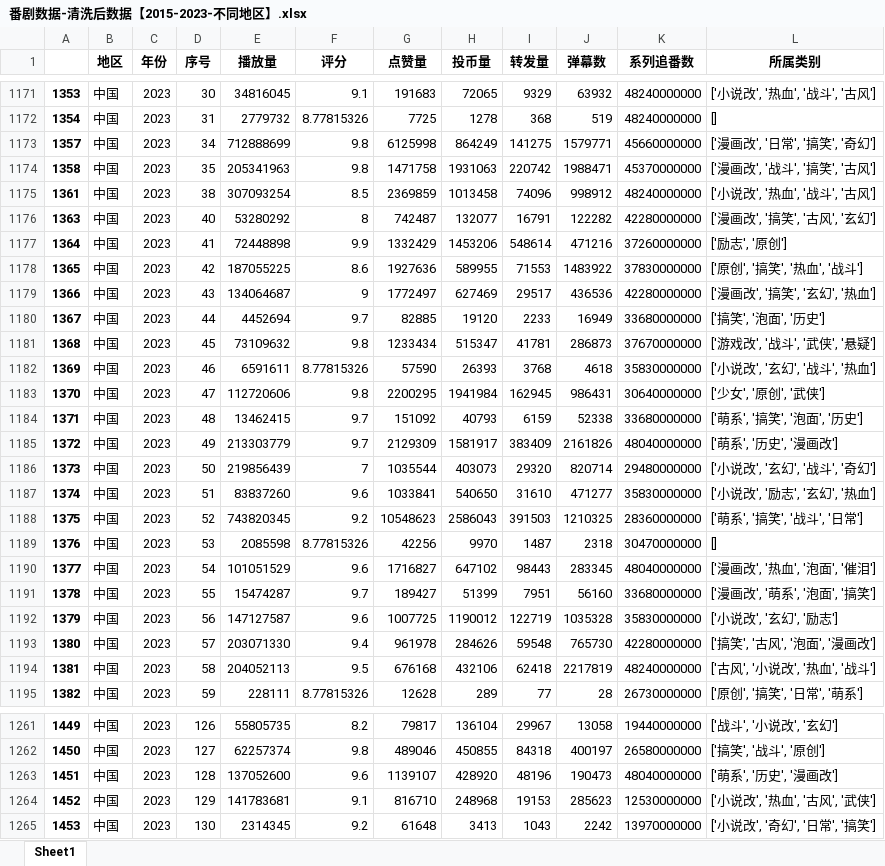
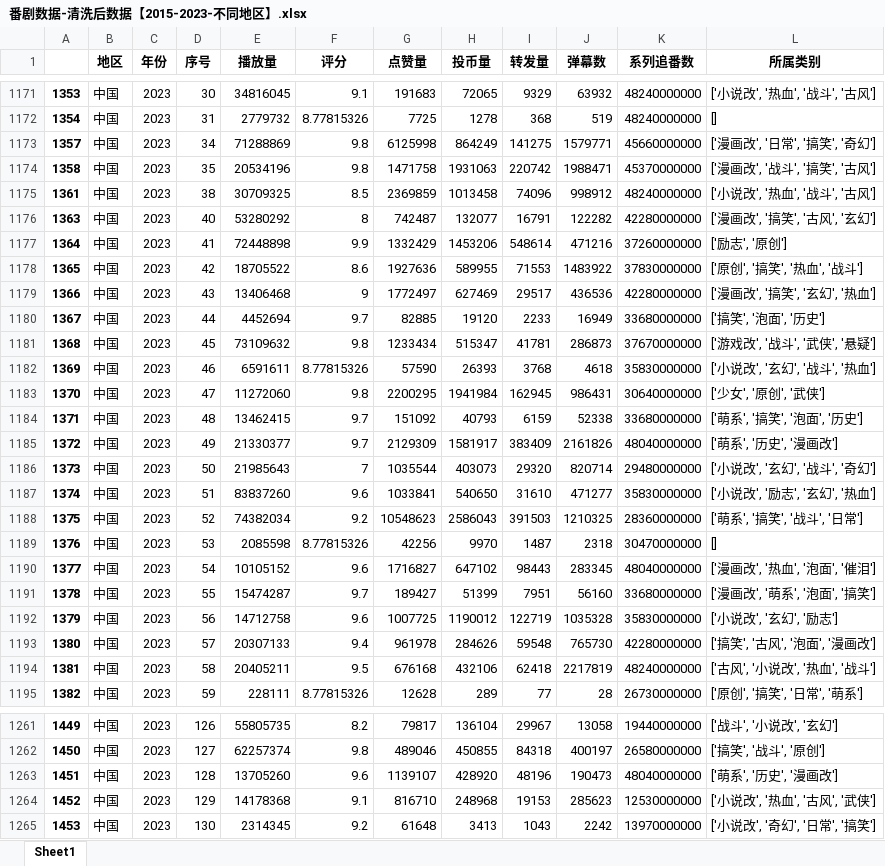
Before and after one commit to Yukiiceeee/BiliBili-Anime-data-analysis, an Excel workbook: 番剧数据-清洗后数据【2015-2023-不同地区】.xlsx, sheet Sheet1, drawn as a sheet; only a part is shown, gaps mark what is left out; values as stored, in another font and other column widths than the file's, no borders; the diff covers the shown part only; the diff names each change by its address in the sheet, - before the commit and + after, or states it on an @@ line.

```diff
--- a/番剧数据-清洗后数据【2015-2023-不同地区】.xlsx (sheet Sheet1)
+++ b/番剧数据-清洗后数据【2015-2023-不同地区】.xlsx (sheet Sheet1)
-E1173 (播放量): 712888699
+E1173 (播放量): 71288869
-E1174 (播放量): 205341963
+E1174 (播放量): 20534196
-E1175 (播放量): 307093254
+E1175 (播放量): 30709325
-E1178 (播放量): 187055225
+E1178 (播放量): 18705522
-E1179 (播放量): 134064687
+E1179 (播放量): 13406468
-E1183 (播放量): 112720606
+E1183 (播放量): 11272060
-E1185 (播放量): 213303779
+E1185 (播放量): 21330377
-E1186 (播放量): 219856439
+E1186 (播放量): 21985643
-E1188 (播放量): 743820345
+E1188 (播放量): 74382034
-E1190 (播放量): 101051529
+E1190 (播放量): 10105152
-E1192 (播放量): 147127587
+E1192 (播放量): 14712758
-E1193 (播放量): 203071330
+E1193 (播放量): 20307133
-E1194 (播放量): 204052113
+E1194 (播放量): 20405211
-E1263 (播放量): 137052600
+E1263 (播放量): 13705260
-E1264 (播放量): 141783681
+E1264 (播放量): 14178368
```
Also changed, not shown: 21 edited cells elsewhere in this sheet, 番剧数据-归一化后数据【2015-2023-不同地区】.xlsx, 番剧数据-归一化后数据【2015-2023】（无受欢迎程度，有分类）.xlsx, 9 other files.
